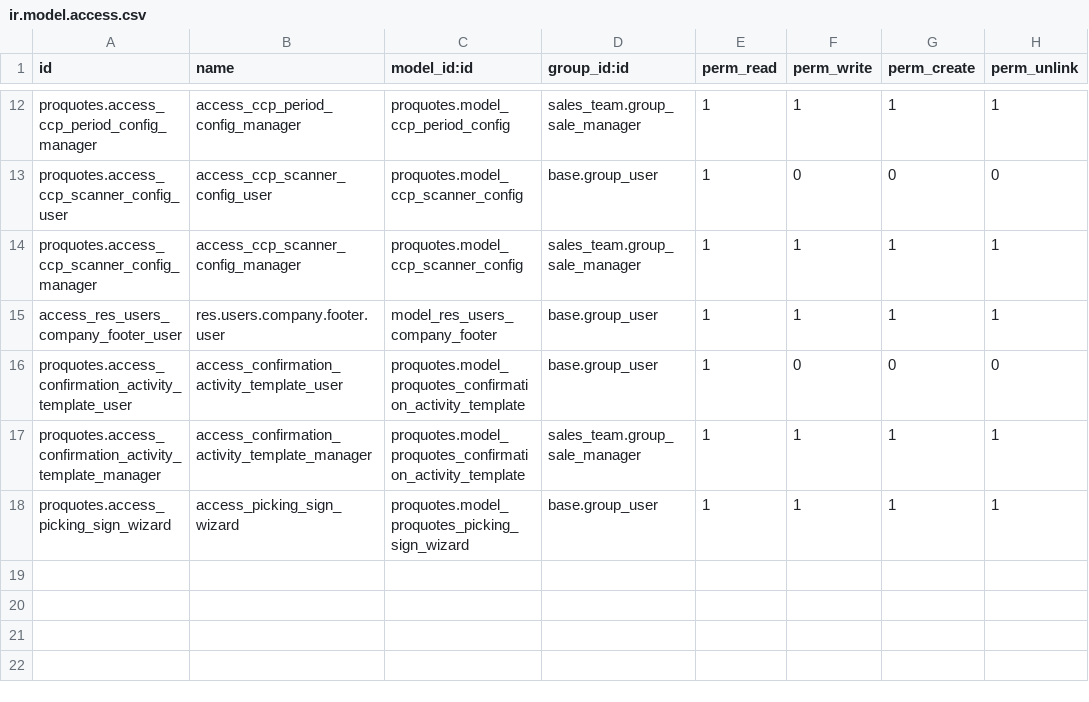
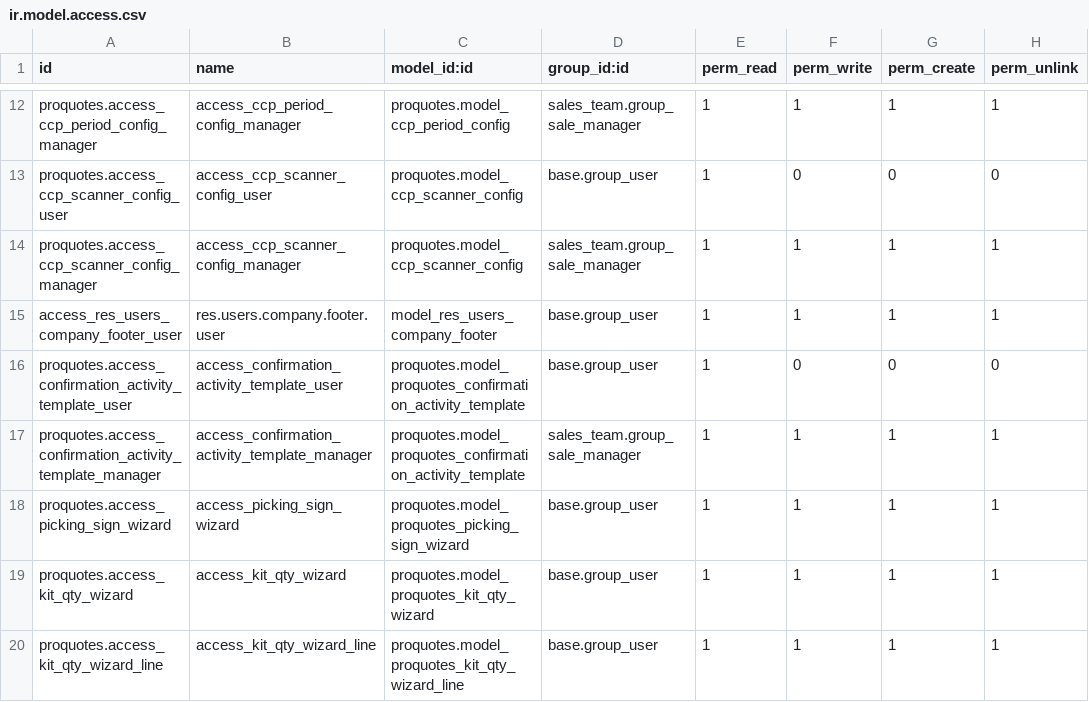
Before and after one commit to R-E-A-L-iT/reality-odoo-master, a CSV file: proquotes/security/ir.model.access.csv, drawn as a sheet; only a part is shown, gaps mark what is left out.

```diff
--- a/proquotes/security/ir.model.access.csv
+++ b/proquotes/security/ir.model.access.csv
@@ -18 +18,3 @@ proquotes.access_confirmation_activity_template_manager,access_confirmation_acti
 proquotes.access_picking_sign_wizard,access_picking_sign_wizard,proquotes.model_proquotes_picking_sign_wizard,base.group_user,1,1,1,1
+proquotes.access_kit_qty_wizard,access_kit_qty_wizard,proquotes.model_proquotes_kit_qty_wizard,base.group_user,1,1,1,1
+proquotes.access_kit_qty_wizard_line,access_kit_qty_wizard_line,proquotes.model_proquotes_kit_qty_wizard_line,base.group_user,1,1,1,1
```
Also changed, not shown: 7 other files.
